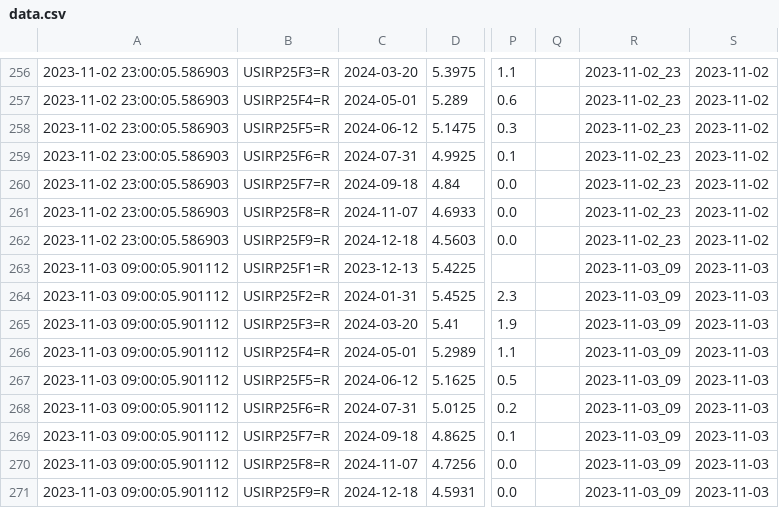
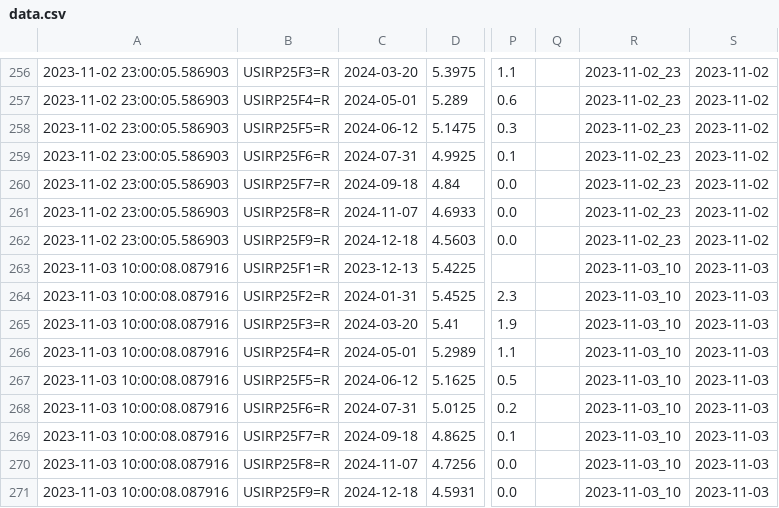
Before and after one commit to etq-quant/irpr-dashboard, a CSV file: data/data.csv, drawn as a sheet; only a part is shown, gaps mark what is left out; the diff names each change by its address in the sheet, - before the commit and + after, or states it on an @@ line.

```diff
--- a/data/data.csv
+++ b/data/data.csv
-A263:A271: 2023-11-03 09:00:05.901112
+A263:A271: 2023-11-03 10:00:08.087916
-R263:R271: 2023-11-03_09
+R263:R271: 2023-11-03_10
```
Also changed, not shown: data/ldata.csv, 1 other file.
